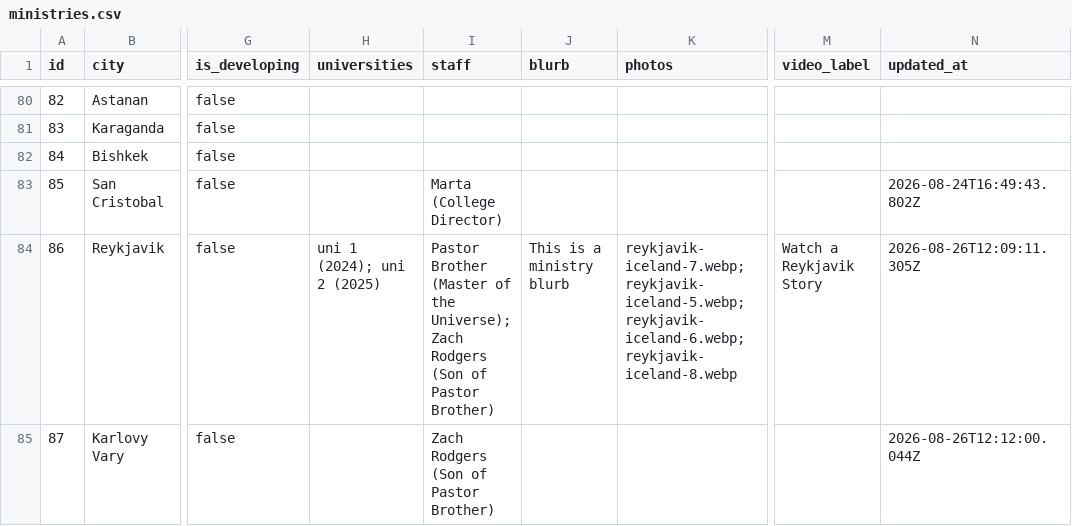
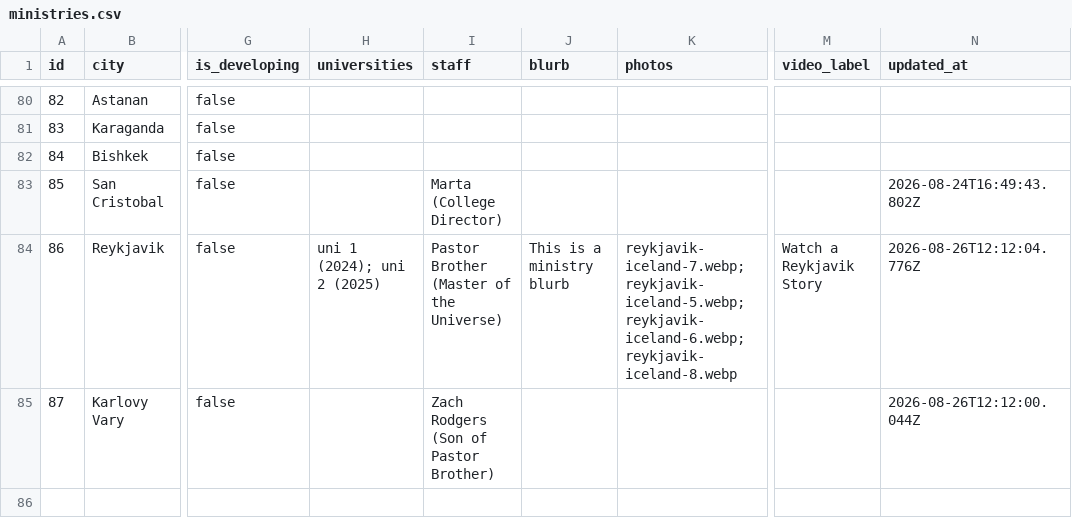
Before and after one commit to claydd218/younglife-university-map, a CSV file: data/ministries.csv, drawn as a sheet; only a part is shown, gaps mark what is left out; the diff names each change by its address in the sheet, - before the commit and + after, or states it on an @@ line.

Commit message:
Update ministry: Reykjavik, Iceland

```diff
--- a/data/ministries.csv
+++ b/data/ministries.csv
-I84 (staff): …of the Universe); Zach Rodgers (Son of Pastor Brother)
+I84 (staff): …of the Universe)
-N84 (updated_at): 2026-08-26T12:09:11.305Z
+N84 (updated_at): 2026-08-26T12:12:04.776Z
```
